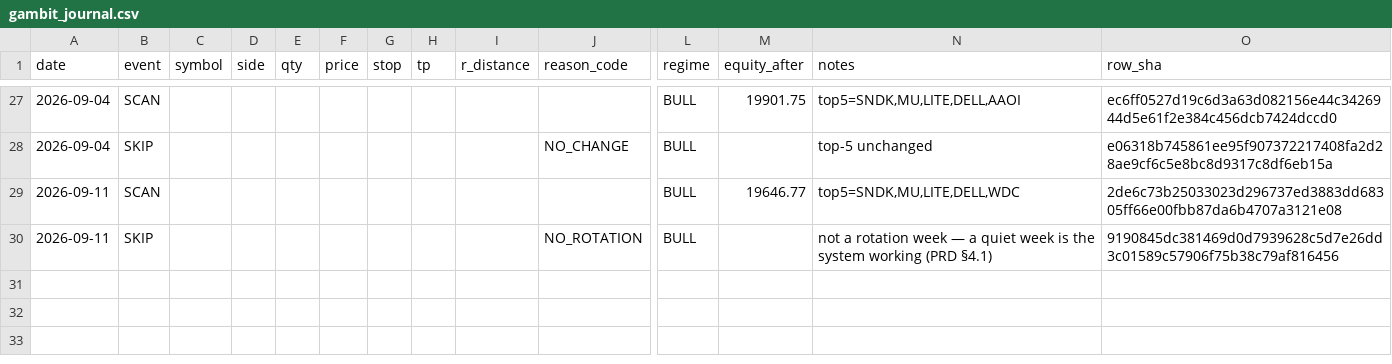
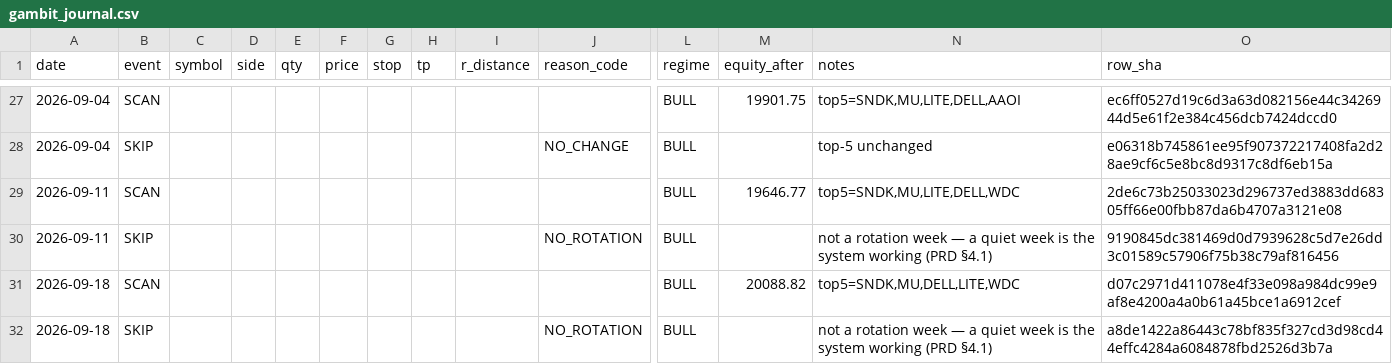
Before and after one commit to gaoyan198/homily-bot, a CSV file: gambit/gambit_journal.csv, drawn as a sheet; only a part is shown, gaps mark what is left out; rows hold the shown columns only; the diff names each change by its address in the sheet, - before the commit and + after, or states it on an @@ line.

```diff
--- a/gambit/gambit_journal.csv
+++ b/gambit/gambit_journal.csv
+row 31: 2026-09-18 | SCAN |  |  |  |  |  |  |  |  | BULL | 20088.82 | top5=SNDK,MU,DELL,LITE,WDC | d07c2971d411078e4f33e098a984dc99e9af8e4200a4a0b61a45bce1a6912cef
+row 32: 2026-09-18 | SKIP |  |  |  |  |  |  |  | NO_ROTATION | BULL |  | not a rotation week — a quiet week is the system working (PRD §4.1) | a8de1422a86443c78bf835f327cd3d98cd44effc4284a6084878fbd2526d3b7a
```
Also changed, not shown: 2 other files.
